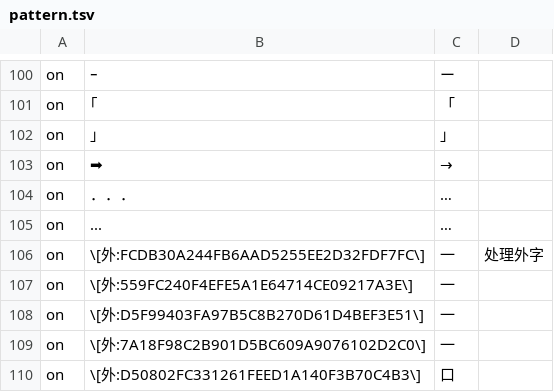
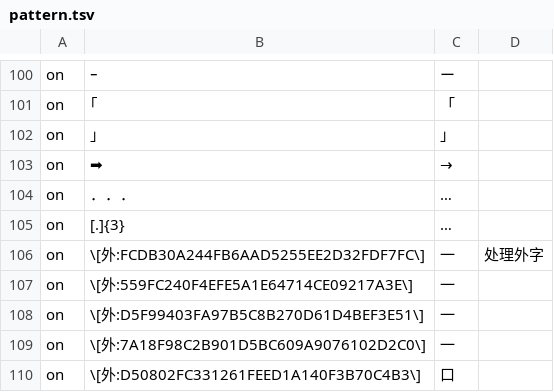
Before and after one commit to Nekomoekissaten-SUB/nekomoe-jp-formatter, a TSV file: dist/pattern.tsv, drawn as a sheet; only a part is shown, gaps mark what is left out; the diff names each change by its address in the sheet, - before the commit and + after, or states it on an @@ line.

Commit message:
try fix c44d29ba962fd14736761675abe179f1986ae940

```diff
--- a/dist/pattern.tsv
+++ b/dist/pattern.tsv
-B105: ...
+B105: [.]{3}
```
